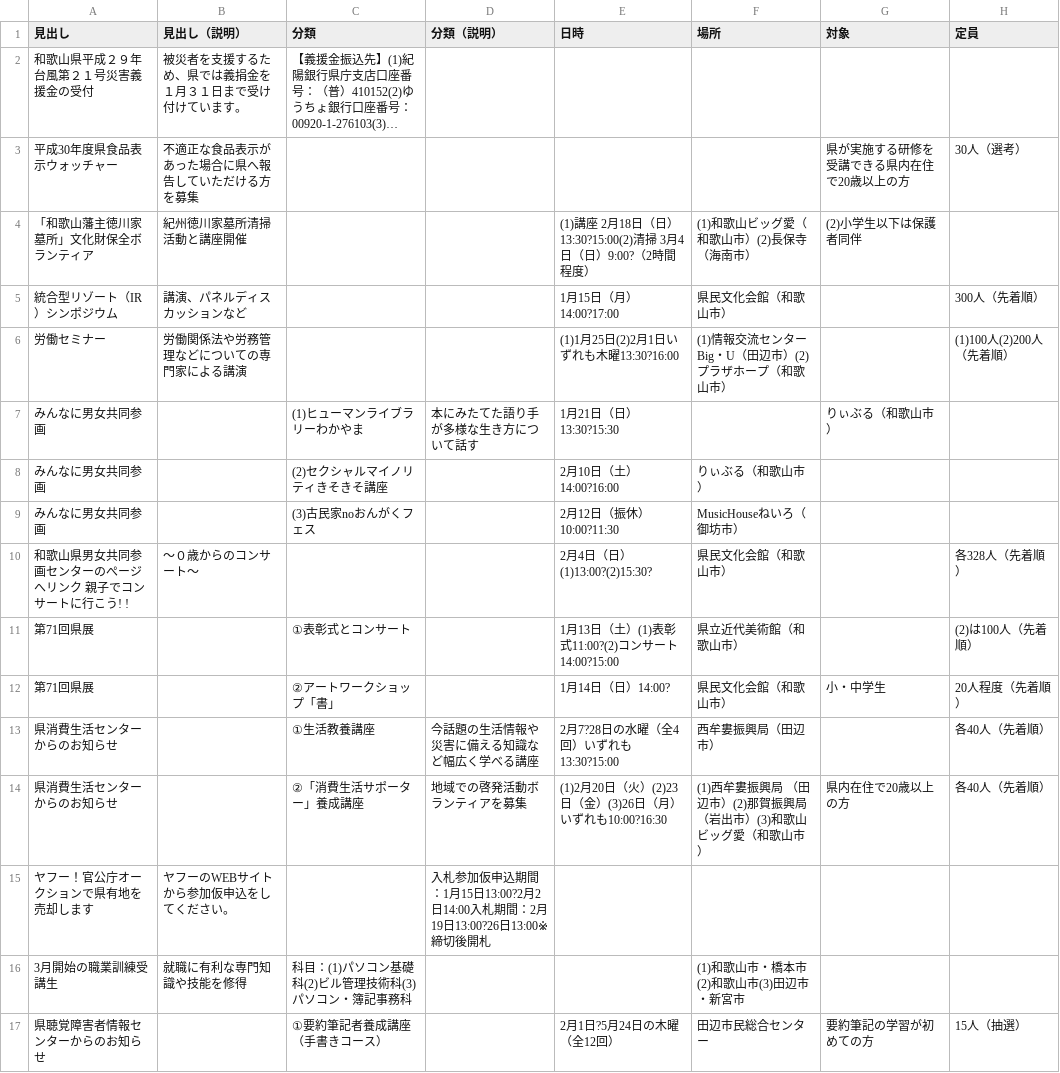
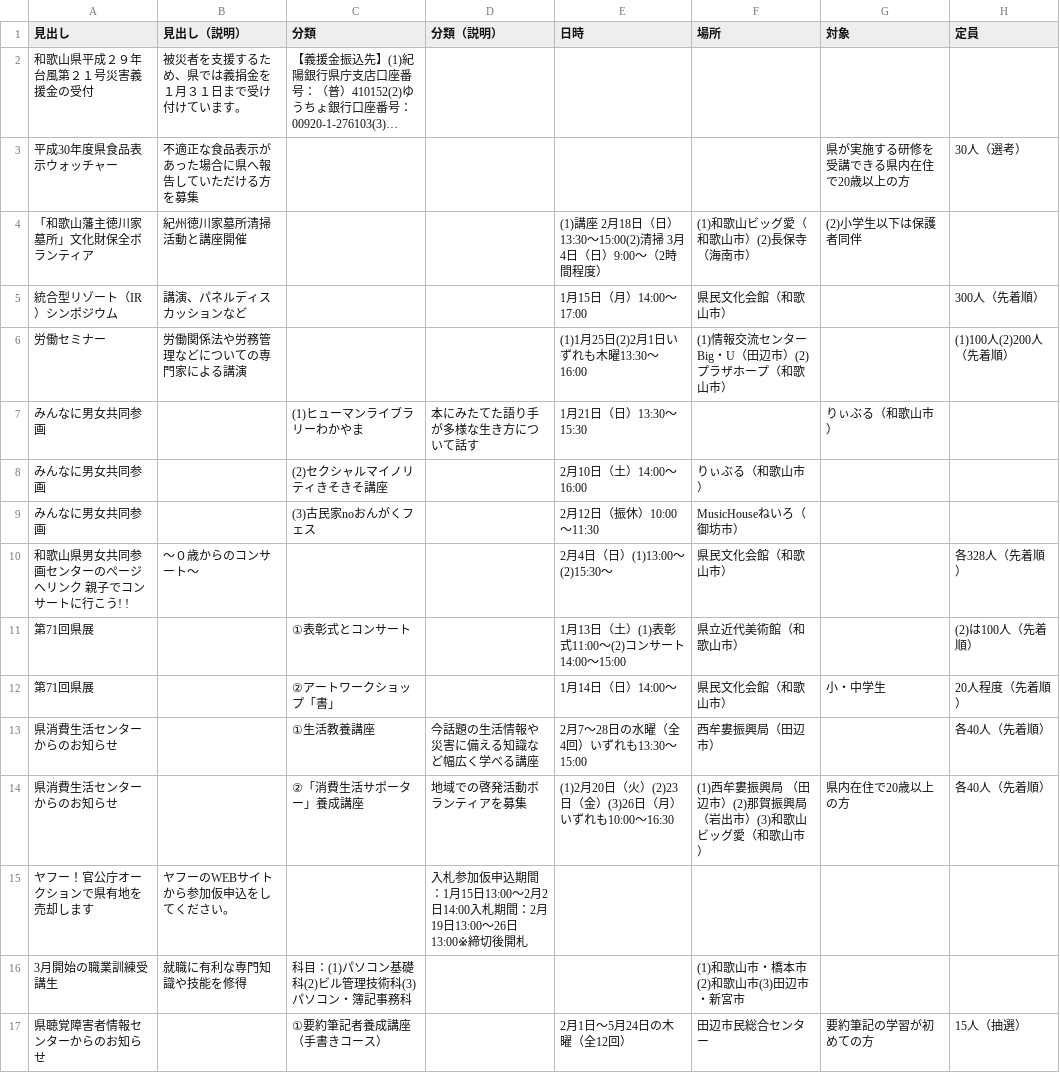
Before and after one commit to wakayama-pref-org/pr_magazine_information_2018_01, a CSV file: csv/pr_magazine_information_2018_01.csv, drawn as a sheet; only a part is shown; long unchanged cells end in …; the diff covers the shown part only; the diff names each change by its address in the sheet, - before the commit and + after, or states it on an @@ line.

```diff
--- a/csv/pr_magazine_information_2018_01.csv
+++ b/csv/pr_magazine_information_2018_01.csv
-E4 (日時): …日（日）13:30?15:00(2)清掃 3月4日（日）9:00?（2時間…
+E4 (日時): …日（日）13:30～15:00(2)清掃 3月4日（日）9:00～（2時間…
-E5 (日時): 1月15日（月）14:00?17:00
+E5 (日時): 1月15日（月）14:00～17:00
-E6 (日時): (1)1月25日(2)2月1日いずれも木曜13:30?16:00
+E6 (日時): (1)1月25日(2)2月1日いずれも木曜13:30～16:00
-E7 (日時): 1月21日（日）13:30?15:30
+E7 (日時): 1月21日（日）13:30～15:30
-E8 (日時): 2月10日（土）14:00?16:00
+E8 (日時): 2月10日（土）14:00～16:00
-E9 (日時): 2月12日（振休）10:00?11:30
+E9 (日時): 2月12日（振休）10:00～11:30
-E10 (日時): 2月4日（日）(1)13:00?(2)15:30?
+E10 (日時): 2月4日（日）(1)13:00～(2)15:30～
-E11 (日時): 1月13日（土）(1)表彰式11:00?(2)コンサート14:00?15:00
+E11 (日時): 1月13日（土）(1)表彰式11:00～(2)コンサート14:00～15:00
-E12 (日時): 1月14日（日）14:00?
+E12 (日時): 1月14日（日）14:00～
-E13 (日時): 2月7?28日の水曜（全4回）いずれも13:30?15:00
+E13 (日時): 2月7～28日の水曜（全4回）いずれも13:30～15:00
-E14 (日時): (1)2月20日（火）(2)23日（金）(3)26日（月）いずれも10:00?16:30
+E14 (日時): (1)2月20日（火）(2)23日（金）(3)26日（月）いずれも10:00～16:30
-D15 (分類（説明）): …1月15日13:00?2月2日14:00入札期間：2月19日13:00?26日13:00※締切…
+D15 (分類（説明）): …1月15日13:00～2月2日14:00入札期間：2月19日13:00～26日13:00※締切…
-E17 (日時): 2月1日?5月24日の木曜（全12回）
+E17 (日時): 2月1日～5月24日の木曜（全12回）
```
Also changed, not shown: 24 edited cells elsewhere in this file, 1 other file.
